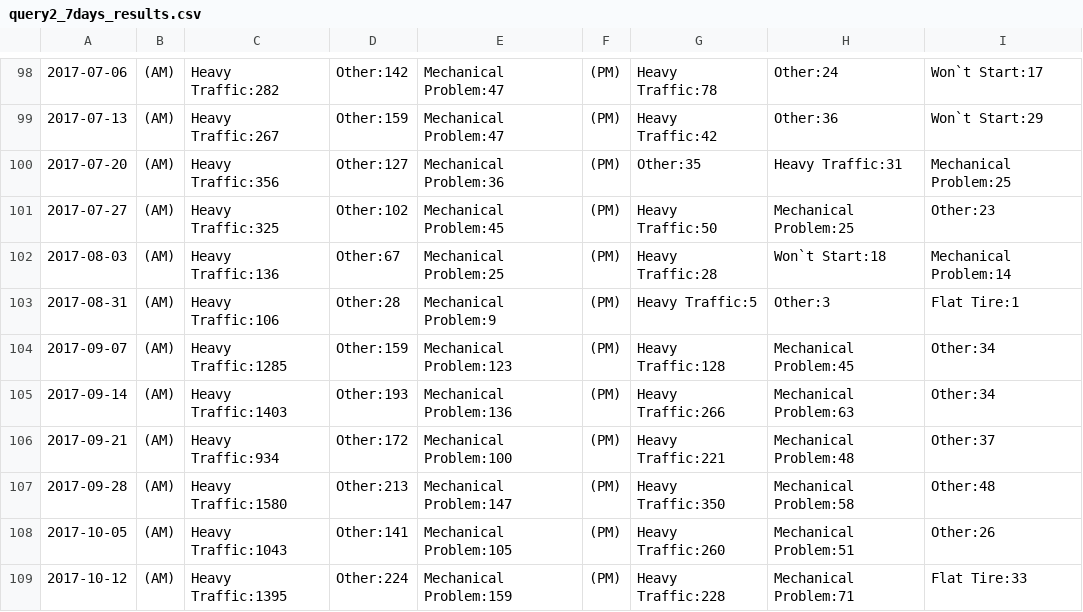
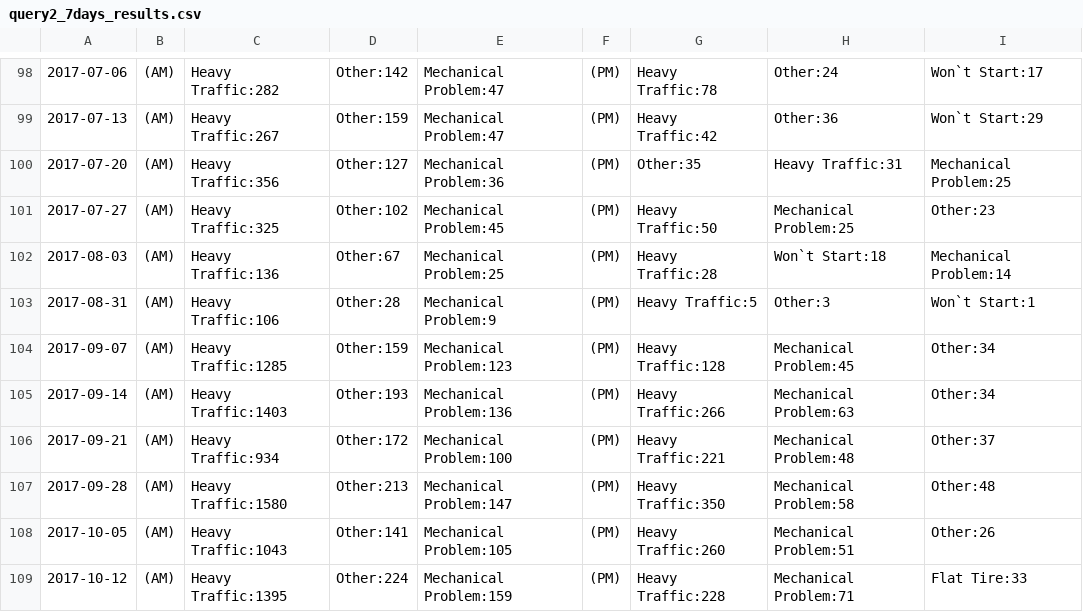
Before and after one commit to GiggiC/project2, a CSV file: results/query2_7days_results.csv, drawn as a sheet; only a part is shown, gaps mark what is left out; the diff covers the shown part only.

```diff
--- a/results/query2_7days_results.csv
+++ b/results/query2_7days_results.csv
@@ -102,3 +102,3 @@
 2017-08-03,(AM),Heavy Traffic:136,Other:67,Mechanical Problem:25,(PM),Heavy Traffic:28,Won`t Start:18,Mechanical Problem:14
-2017-08-31,(AM),Heavy Traffic:106,Other:28,Mechanical Problem:9,(PM),Heavy Traffic:5,Other:3,Flat Tire:1
+2017-08-31,(AM),Heavy Traffic:106,Other:28,Mechanical Problem:9,(PM),Heavy Traffic:5,Other:3,Won`t Start:1
 2017-09-07,(AM),Heavy Traffic:1285,Other:159,Mechanical Problem:123,(PM),Heavy Traffic:128,Mechanical Problem:45,Other:34
```
Also changed, not shown: 17 edited cells elsewhere in this file, results/query1_1day_results.csv, results/query1_30days_results.csv, 7 other files.
